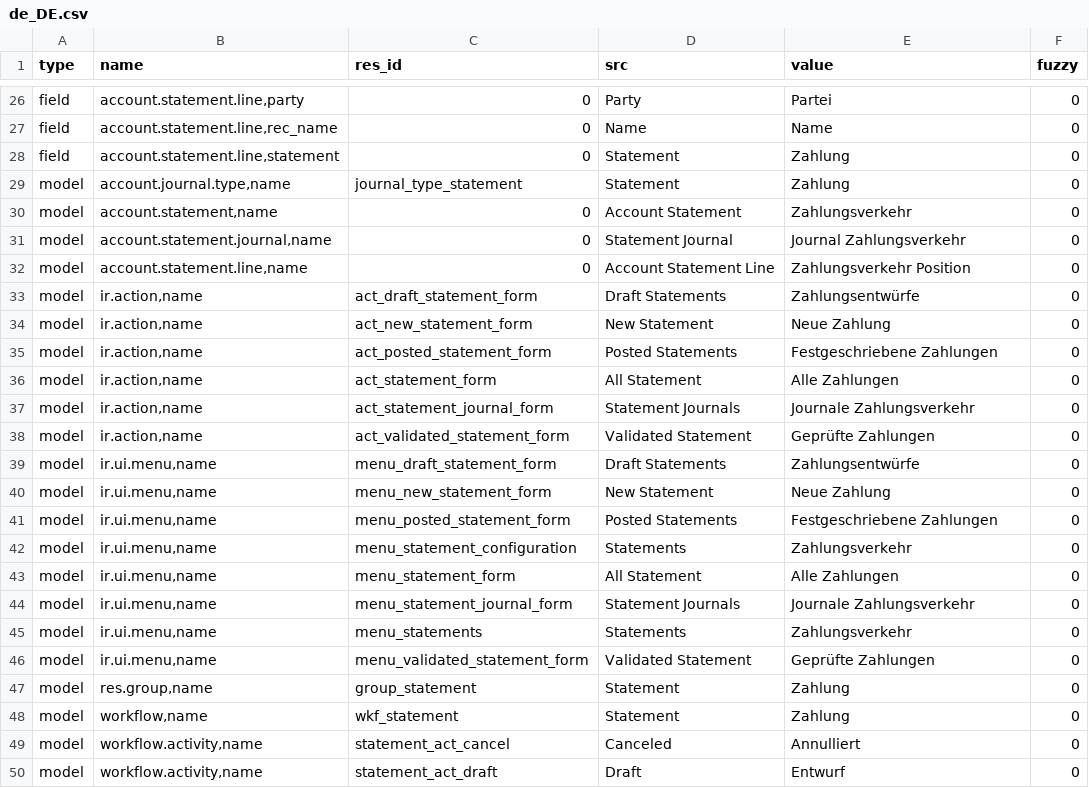
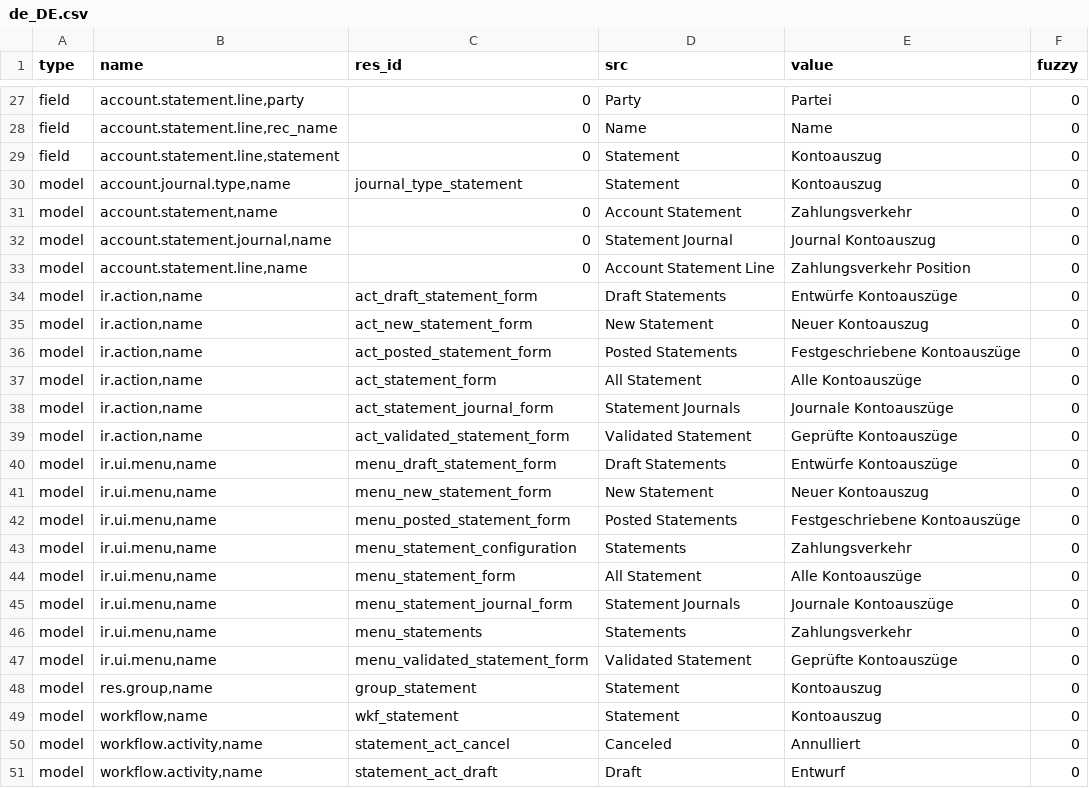
Before and after one commit to coopengo/account_statement, a CSV file: de_DE.csv, drawn as a sheet; only a part is shown, gaps mark what is left out; the diff covers the shown part only.

```diff
--- a/de_DE.csv
+++ b/de_DE.csv
@@ -27,23 +28,23 @@ field,"account.statement.line,party",0,Party,Partei,0
 field,"account.statement.line,rec_name",0,Name,Name,0
-field,"account.statement.line,statement",0,Statement,Zahlung,0
-model,"account.journal.type,name",journal_type_statement,Statement,Zahlung,0
+field,"account.statement.line,statement",0,Statement,Kontoauszug,0
+model,"account.journal.type,name",journal_type_statement,Statement,Kontoauszug,0
 model,"account.statement,name",0,Account Statement,Zahlungsverkehr,0
-model,"account.statement.journal,name",0,Statement Journal,Journal Zahlungsverkehr,0
+model,"account.statement.journal,name",0,Statement Journal,Journal Kontoauszug,0
 model,"account.statement.line,name",0,Account Statement Line,Zahlungsverkehr Position,0
-model,"ir.action,name",act_draft_statement_form,Draft Statements,Zahlungsentwürfe,0
-model,"ir.action,name",act_new_statement_form,New Statement,Neue Zahlung,0
-model,"ir.action,name",act_posted_statement_form,Posted Statements,Festgeschriebene Zahlungen,0
-model,"ir.action,name",act_statement_form,All Statement,Alle Zahlungen,0
-model,"ir.action,name",act_statement_journal_form,Statement Journals,Journale Zahlungsverkehr,0
-model,"ir.action,name",act_validated_statement_form,Validated Statement,Geprüfte Zahlungen,0
-model,"ir.ui.menu,name",menu_draft_statement_form,Draft Statements,Zahlungsentwürfe,0
-model,"ir.ui.menu,name",menu_new_statement_form,New Statement,Neue Zahlung,0
-model,"ir.ui.menu,name",menu_posted_statement_form,Posted Statements,Festgeschriebene Zahlungen,0
+model,"ir.action,name",act_draft_statement_form,Draft Statements,Entwürfe Kontoauszüge,0
+model,"ir.action,name",act_new_statement_form,New Statement,Neuer Kontoauszug,0
+model,"ir.action,name",act_posted_statement_form,Posted Statements,Festgeschriebene Kontoauszüge,0
+model,"ir.action,name",act_statement_form,All Statement,Alle Kontoauszüge,0
+model,"ir.action,name",act_statement_journal_form,Statement Journals,Journale Kontoauszüge,0
+model,"ir.action,name",act_validated_statement_form,Validated Statement,Geprüfte Kontoauszüge,0
+model,"ir.ui.menu,name",menu_draft_statement_form,Draft Statements,Entwürfe Kontoauszüge,0
+model,"ir.ui.menu,name",menu_new_statement_form,New Statement,Neuer Kontoauszug,0
+model,"ir.ui.menu,name",menu_posted_statement_form,Posted Statements,Festgeschriebene Kontoauszüge,0
 model,"ir.ui.menu,name",menu_statement_configuration,Statements,Zahlungsverkehr,0
-model,"ir.ui.menu,name",menu_statement_form,All Statement,Alle Zahlungen,0
-model,"ir.ui.menu,name",menu_statement_journal_form,Statement Journals,Journale Zahlungsverkehr,0
+model,"ir.ui.menu,name",menu_statement_form,All Statement,Alle Kontoauszüge,0
+model,"ir.ui.menu,name",menu_statement_journal_form,Statement Journals,Journale Kontoauszüge,0
 model,"ir.ui.menu,name",menu_statements,Statements,Zahlungsverkehr,0
-model,"ir.ui.menu,name",menu_validated_statement_form,Validated Statement,Geprüfte Zahlungen,0
-model,"res.group,name",group_statement,Statement,Zahlung,0
-model,"workflow,name",wkf_statement,Statement,Zahlung,0
+model,"ir.ui.menu,name",menu_validated_statement_form,Validated Statement,Geprüfte Kontoauszüge,0
+model,"res.group,name",group_statement,Statement,Kontoauszug,0
+model,"workflow,name",wkf_statement,Statement,Kontoauszug,0
 model,"workflow.activity,name",statement_act_cancel,Canceled,Annulliert,0
```
Also changed, not shown: 2 added rows and 13 edited cells elsewhere in this file.
